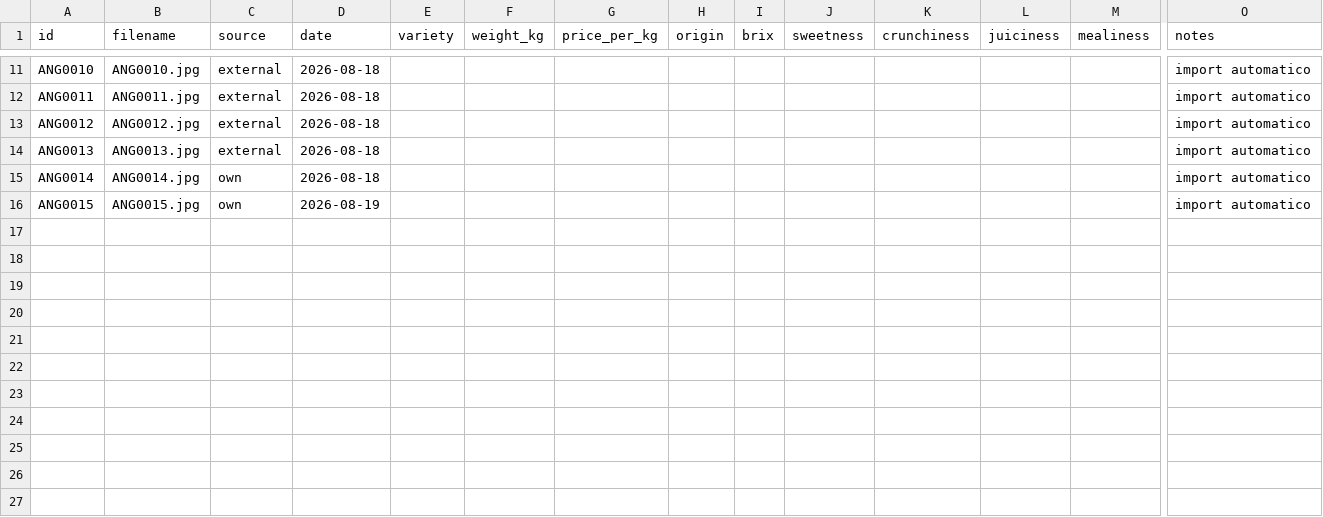
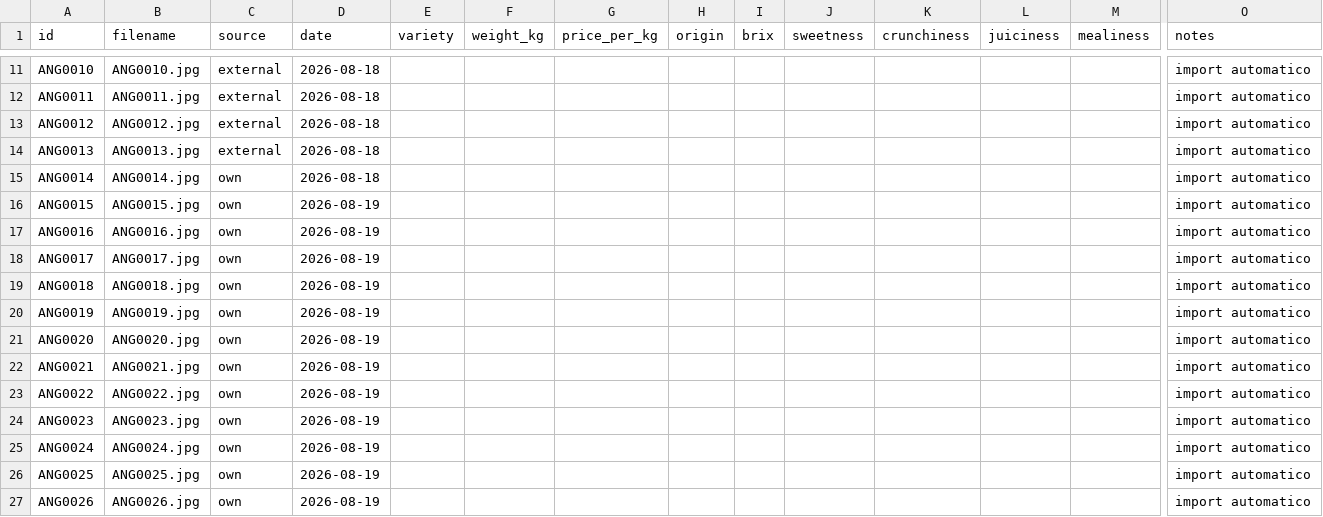
Before and after one commit to G3st0r3/AngurIA, a CSV file: ai_service/datasets/watermelon/metadata.csv, drawn as a sheet; only a part is shown, gaps mark what is left out; rows hold the shown columns only; the diff names each change by its address in the sheet, - before the commit and + after, or states it on an @@ line.

Commit message:
dataset: expand annotated watermelon set to 19 images

```diff
--- a/ai_service/datasets/watermelon/metadata.csv
+++ b/ai_service/datasets/watermelon/metadata.csv
+row 17: ANG0016 | ANG0016.jpg | own | 2026-08-19 |  |  |  |  |  |  |  |  |  | import automatico
+row 18: ANG0017 | ANG0017.jpg | own | 2026-08-19 |  |  |  |  |  |  |  |  |  | import automatico
+row 19: ANG0018 | ANG0018.jpg | own | 2026-08-19 |  |  |  |  |  |  |  |  |  | import automatico
+row 20: ANG0019 | ANG0019.jpg | own | 2026-08-19 |  |  |  |  |  |  |  |  |  | import automatico
+row 21: ANG0020 | ANG0020.jpg | own | 2026-08-19 |  |  |  |  |  |  |  |  |  | import automatico
+row 22: ANG0021 | ANG0021.jpg | own | 2026-08-19 |  |  |  |  |  |  |  |  |  | import automatico
+row 23: ANG0022 | ANG0022.jpg | own | 2026-08-19 |  |  |  |  |  |  |  |  |  | import automatico
+row 24: ANG0023 | ANG0023.jpg | own | 2026-08-19 |  |  |  |  |  |  |  |  |  | import automatico
+row 25: ANG0024 | ANG0024.jpg | own | 2026-08-19 |  |  |  |  |  |  |  |  |  | import automatico
+row 26: ANG0025 | ANG0025.jpg | own | 2026-08-19 |  |  |  |  |  |  |  |  |  | import automatico
+row 27: ANG0026 | ANG0026.jpg | own | 2026-08-19 |  |  |  |  |  |  |  |  |  | import automatico
```
Also changed, not shown: 35 other files.
